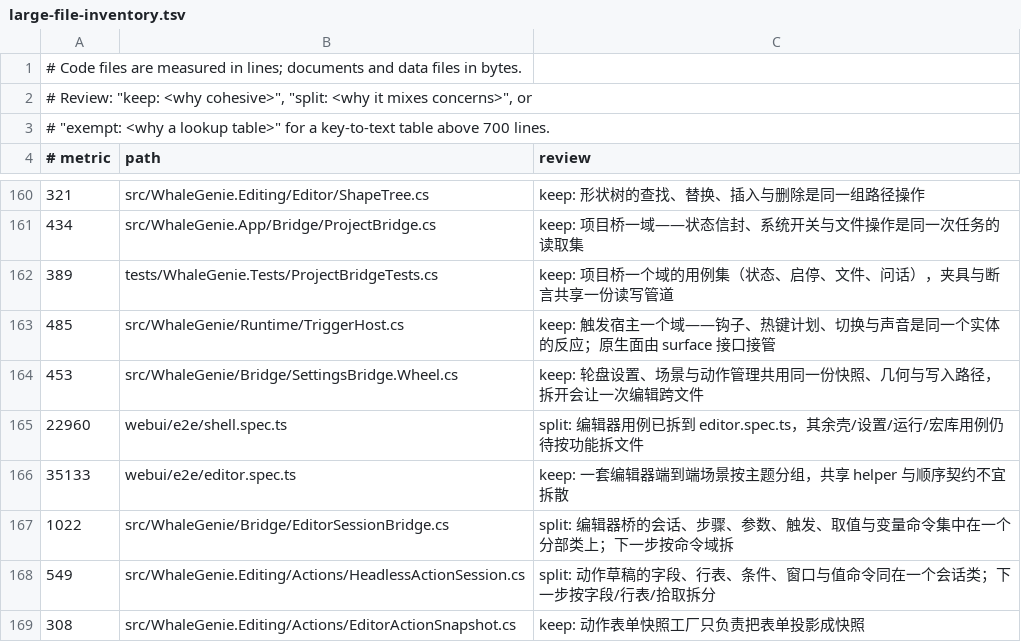
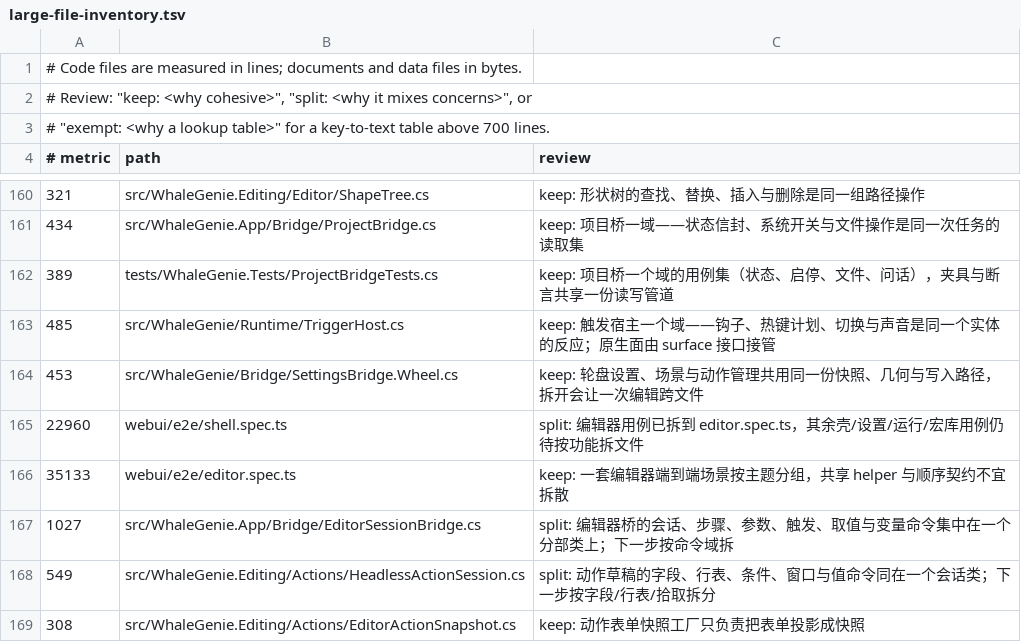
Before and after one commit to ilpoint/WhaleGenie, a TSV file: .githooks/large-file-inventory.tsv, drawn as a sheet; only a part is shown, gaps mark what is left out.

```diff
--- a/.githooks/large-file-inventory.tsv
+++ b/.githooks/large-file-inventory.tsv
@@ -166,3 +166,3 @@
 35133	webui/e2e/editor.spec.ts	keep: 一套编辑器端到端场景按主题分组，共享 helper 与顺序契约不宜拆散
-1022	src/WhaleGenie/Bridge/EditorSessionBridge.cs	split: 编辑器桥的会话、步骤、参数、触发、取值与变量命令集中在一个分部类上；下一步按命令域拆
+1027	src/WhaleGenie.App/Bridge/EditorSessionBridge.cs	split: 编辑器桥的会话、步骤、参数、触发、取值与变量命令集中在一个分部类上；下一步按命令域拆
 549	src/WhaleGenie.Editing/Actions/HeadlessActionSession.cs	split: 动作草稿的字段、行表、条件、窗口与值命令同在一个会话类；下一步按字段/行表/拾取拆分
```
Also changed, not shown: 16 other files.
